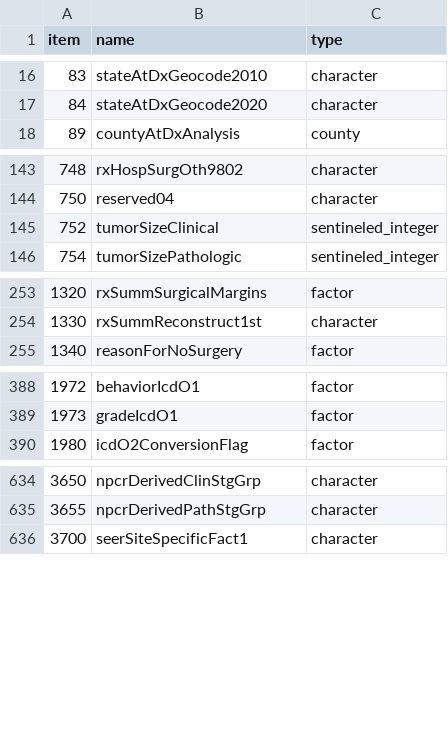
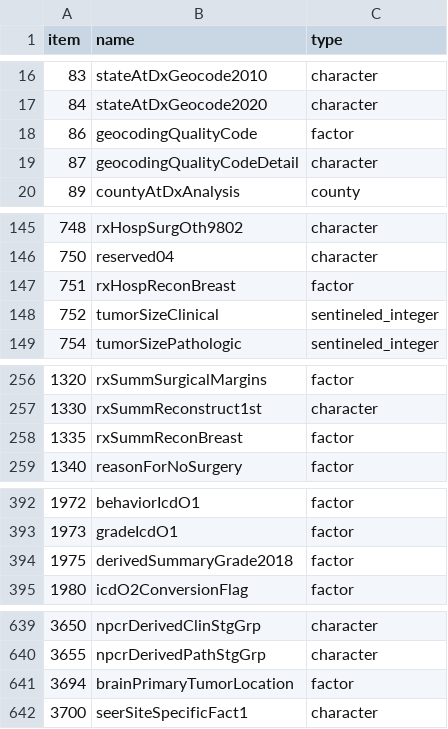
Before and after one commit to WerthPADOH/naaccr, a CSV file: data-raw/field_info.csv, drawn as a sheet; only a part is shown, gaps mark what is left out; the diff covers the shown part only.

```diff
--- a/data-raw/field_info.csv
+++ b/data-raw/field_info.csv
@@ -17,2 +17,4 @@
 84,"stateAtDxGeocode2020","character"
+86,"geocodingQualityCode","factor"
+87,"geocodingQualityCodeDetail","character"
 89,"countyAtDxAnalysis","county"
@@ -144,2 +146,3 @@
 750,"reserved04","character"
+751,"rxHospReconBreast","factor"
 752,"tumorSizeClinical","sentineled_integer"
@@ -254,2 +257,3 @@
 1330,"rxSummReconstruct1st","character"
+1335,"rxSummReconBreast","factor"
 1340,"reasonForNoSurgery","factor"
@@ -389,2 +393,3 @@
 1973,"gradeIcdO1","factor"
+1975,"derivedSummaryGrade2018","factor"
 1980,"icdO2ConversionFlag","factor"
@@ -635,2 +640,3 @@
 3655,"npcrDerivedPathStgGrp","character"
+3694,"brainPrimaryTumorLocation","factor"
 3700,"seerSiteSpecificFact1","character"
```
Also changed, not shown: 1 added row elsewhere in this file, data-raw/field_code_scheme.csv, 7 other files.
